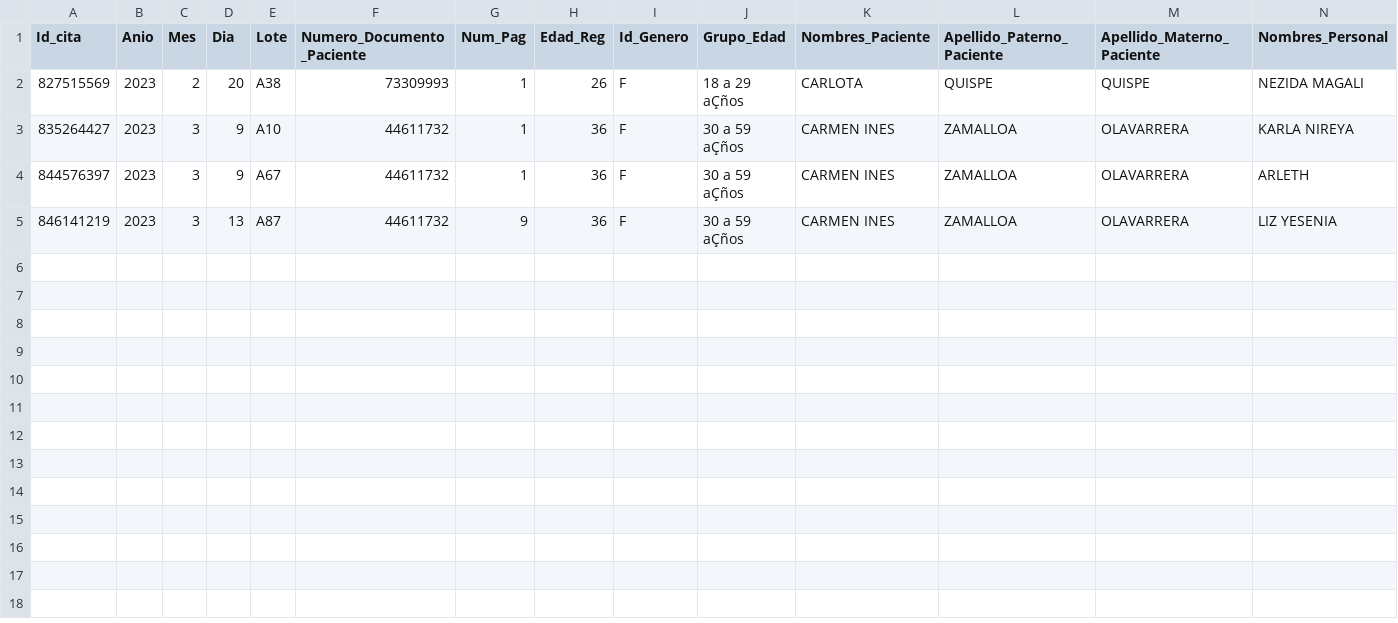
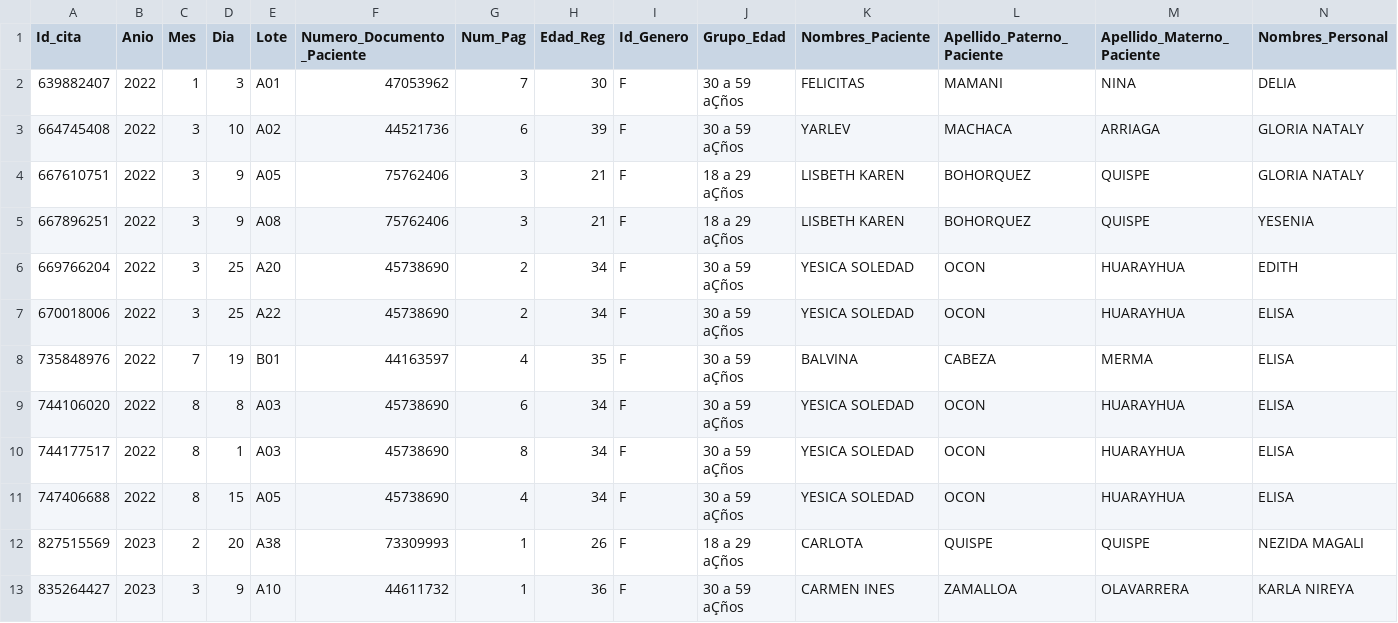
Before and after one commit to NAGATOXD45/NAGATOXD45, a CSV file: CSV/GESTANTE.csv, drawn as a sheet; only a part is shown; the shorter side is filled out with more unchanged rows; rows hold the shown columns only; the diff names each change by its address in the sheet, - before the commit and + after, or states it on an @@ line.

```diff
--- a/CSV/GESTANTE.csv
+++ b/CSV/GESTANTE.csv
+row 2: 639882407 | 2022 | 1 | 3 | A01 | 47053962 | 7 | 30 | F | 30 a 59 aÇños | FELICITAS | MAMANI | NINA | DELIA
+row 3: 664745408 | 2022 | 3 | 10 | A02 | 44521736 | 6 | 39 | F | 30 a 59 aÇños | YARLEV | MACHACA | ARRIAGA | GLORIA NATALY
+row 4: 667610751 | 2022 | 3 | 9 | A05 | 75762406 | 3 | 21 | F | 18 a 29 aÇños | LISBETH KAREN | BOHORQUEZ | QUISPE | GLORIA NATALY
+row 5: 667896251 | 2022 | 3 | 9 | A08 | 75762406 | 3 | 21 | F | 18 a 29 aÇños | LISBETH KAREN | BOHORQUEZ | QUISPE | YESENIA
+row 6: 669766204 | 2022 | 3 | 25 | A20 | 45738690 | 2 | 34 | F | 30 a 59 aÇños | YESICA SOLEDAD | OCON | HUARAYHUA | EDITH
+row 7: 670018006 | 2022 | 3 | 25 | A22 | 45738690 | 2 | 34 | F | 30 a 59 aÇños | YESICA SOLEDAD | OCON | HUARAYHUA | ELISA
+row 8: 735848976 | 2022 | 7 | 19 | B01 | 44163597 | 4 | 35 | F | 30 a 59 aÇños | BALVINA | CABEZA | MERMA | ELISA
+row 9: 744106020 | 2022 | 8 | 8 | A03 | 45738690 | 6 | 34 | F | 30 a 59 aÇños | YESICA SOLEDAD | OCON | HUARAYHUA | ELISA
+row 10: 744177517 | 2022 | 8 | 1 | A03 | 45738690 | 8 | 34 | F | 30 a 59 aÇños | YESICA SOLEDAD | OCON | HUARAYHUA | ELISA
+row 11: 747406688 | 2022 | 8 | 15 | A05 | 45738690 | 4 | 34 | F | 30 a 59 aÇños | YESICA SOLEDAD | OCON | HUARAYHUA | ELISA
```
Also changed, not shown: CSV/ACP_POR_PERSONAL.csv, CSV/AUXILIO_PSICOLOGICO.csv, 19 other files.
